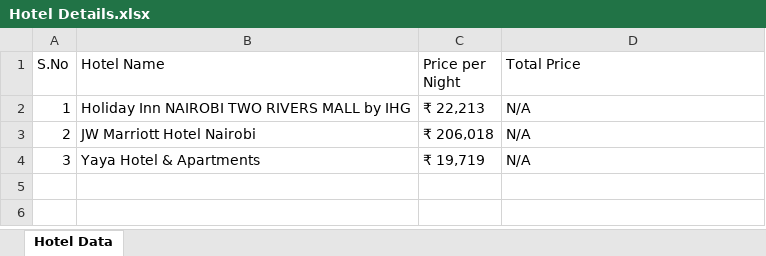
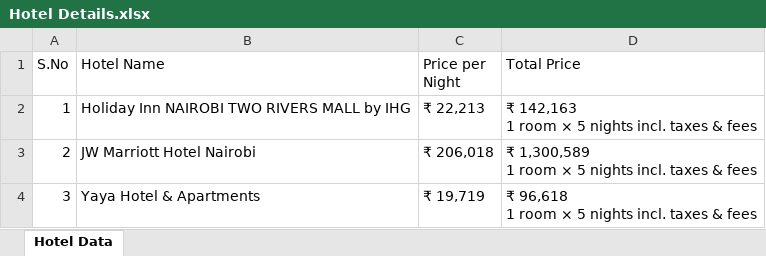
Before and after one commit to Bhargavraj-Ankarla/Calculate-Trip-Cost, an Excel workbook: Excel Output/Hotel Details.xlsx, sheet Hotel Data, drawn as a sheet; values as stored, in another font and other column widths than the file's, no borders; ↵ is a line break in a cell; the diff names each change by its address in the sheet, - before the commit and + after, or states it on an @@ line.

```diff
--- a/Excel Output/Hotel Details.xlsx (sheet Hotel Data)
+++ b/Excel Output/Hotel Details.xlsx (sheet Hotel Data)
-D2 (Total Price): N/A
+D2 (Total Price): ₹ 142,163 ↵ 1 room × 5 nights incl. taxes & fees
-D3 (Total Price): N/A
+D3 (Total Price): ₹ 1,300,589 ↵ 1 room × 5 nights incl. taxes & fees
-D4 (Total Price): N/A
+D4 (Total Price): ₹ 96,618 ↵ 1 room × 5 nights incl. taxes & fees
```
Also changed, not shown: Excel Output/CruiseDetails.xlsx, Excel Output/Hotels Sort Verification Details.xlsx, 3 other files.
